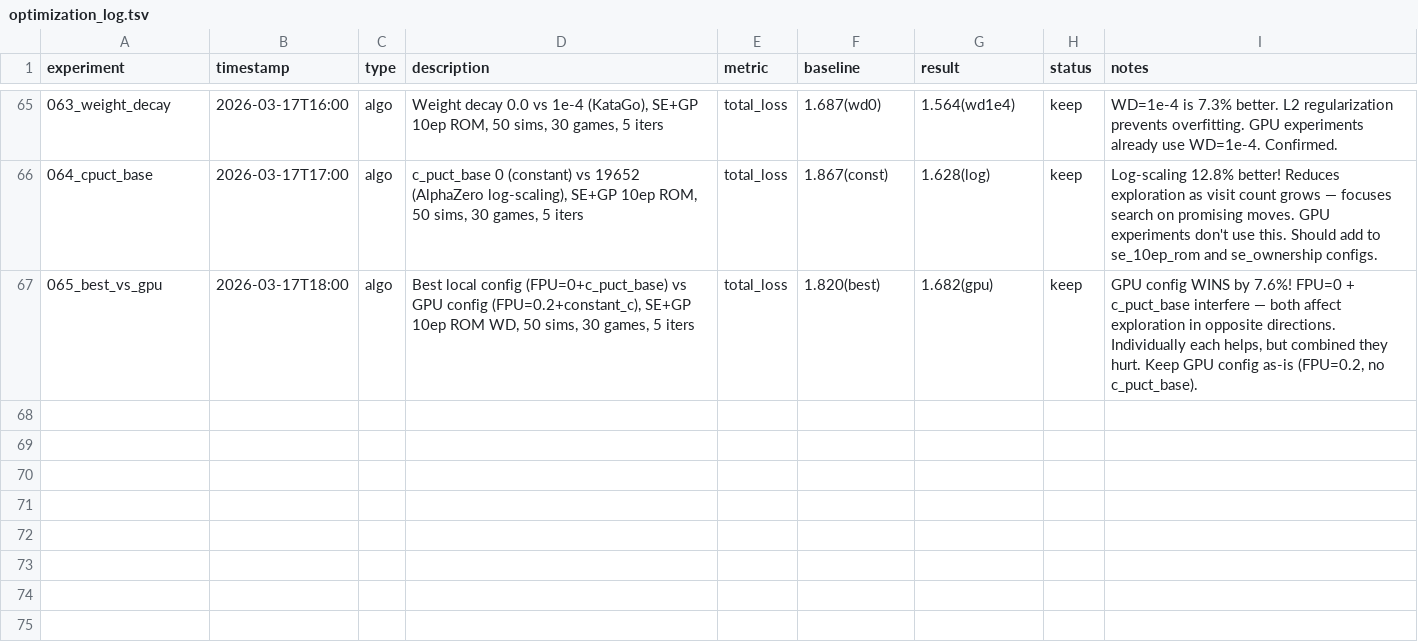
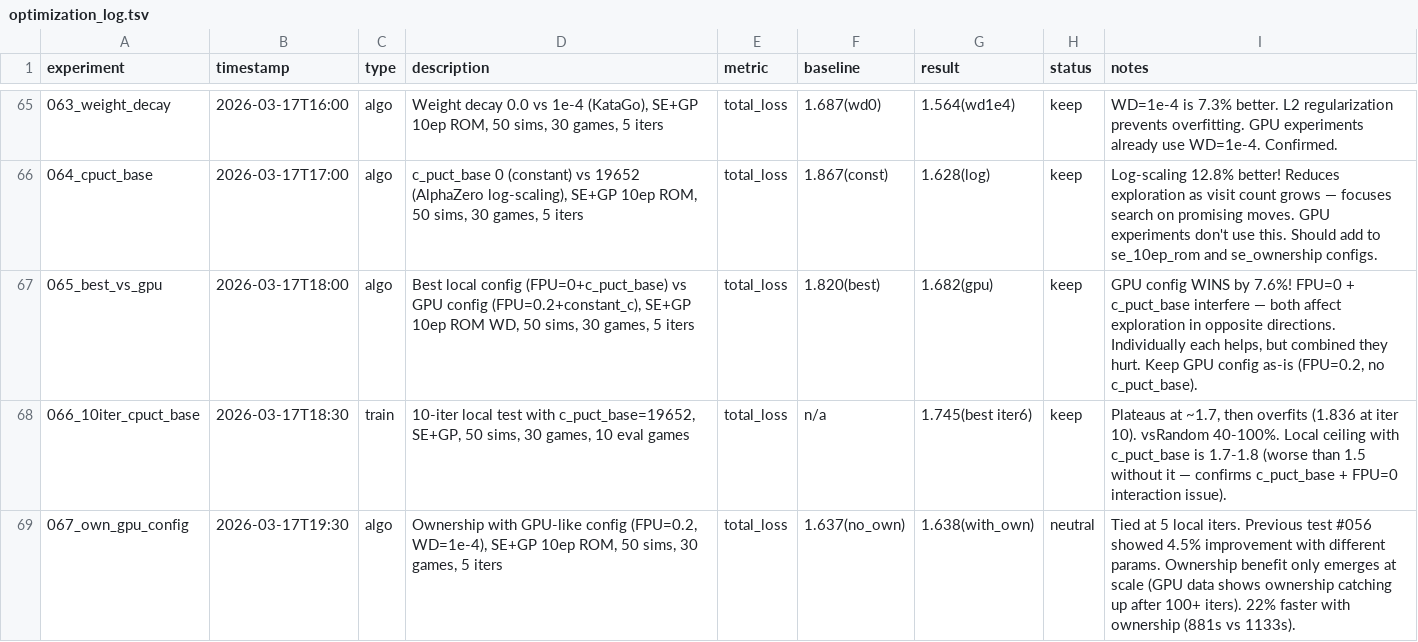
Before and after one commit to rrzhang139/alphago, a TSV file: experiments/optimization_log.tsv, drawn as a sheet; only a part is shown, gaps mark what is left out; the diff names each change by its address in the sheet, - before the commit and + after, or states it on an @@ line.

```diff
--- a/experiments/optimization_log.tsv
+++ b/experiments/optimization_log.tsv
+row 68: 066_10iter_cpuct_base | 2026-03-17T18:30 | train | 10-iter local test with c_puct_base=19652, SE+GP, 50 sims, 30 games, 10 eval games | total_loss | n/a | 1.745(best iter6) | keep | Plateaus at ~1.7, then overfits (1.836 at iter 10). vsRandom 40-100%. Local ceiling with c_puct_base is 1.7-1.8 (worse than 1.5 without it — confirms c_puct_base + FPU=0 interaction issue).
+row 69: 067_own_gpu_config | 2026-03-17T19:30 | algo | Ownership with GPU-like config (FPU=0.2, WD=1e-4), SE+GP 10ep ROM, 50 sims, 30 games, 5 iters | total_loss | 1.637(no_own) | 1.638(with_own) | neutral | Tied at 5 local iters. Previous test #056 showed 4.5% improvement with different params. Ownership benefit only emerges at scale (GPU data shows ownership catching up after 100+ iters). 22% faster with ownership (881s vs 1133s).
```
Also changed, not shown: 1 other file.
